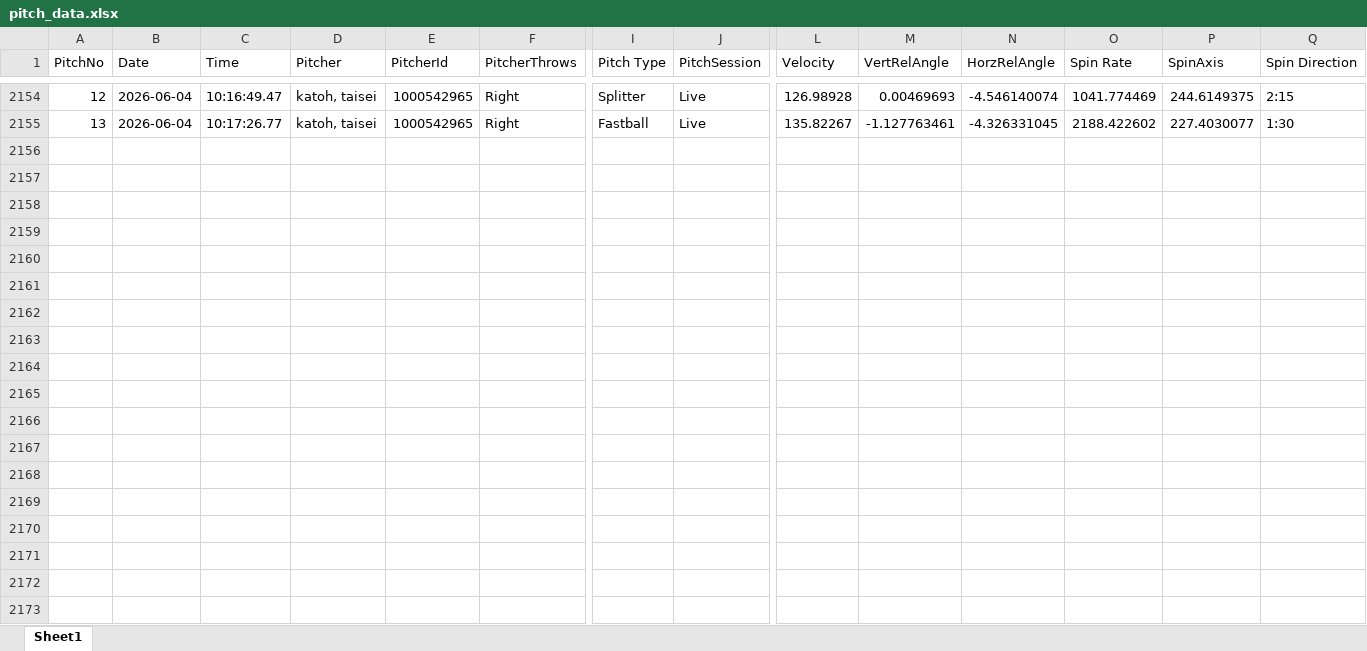
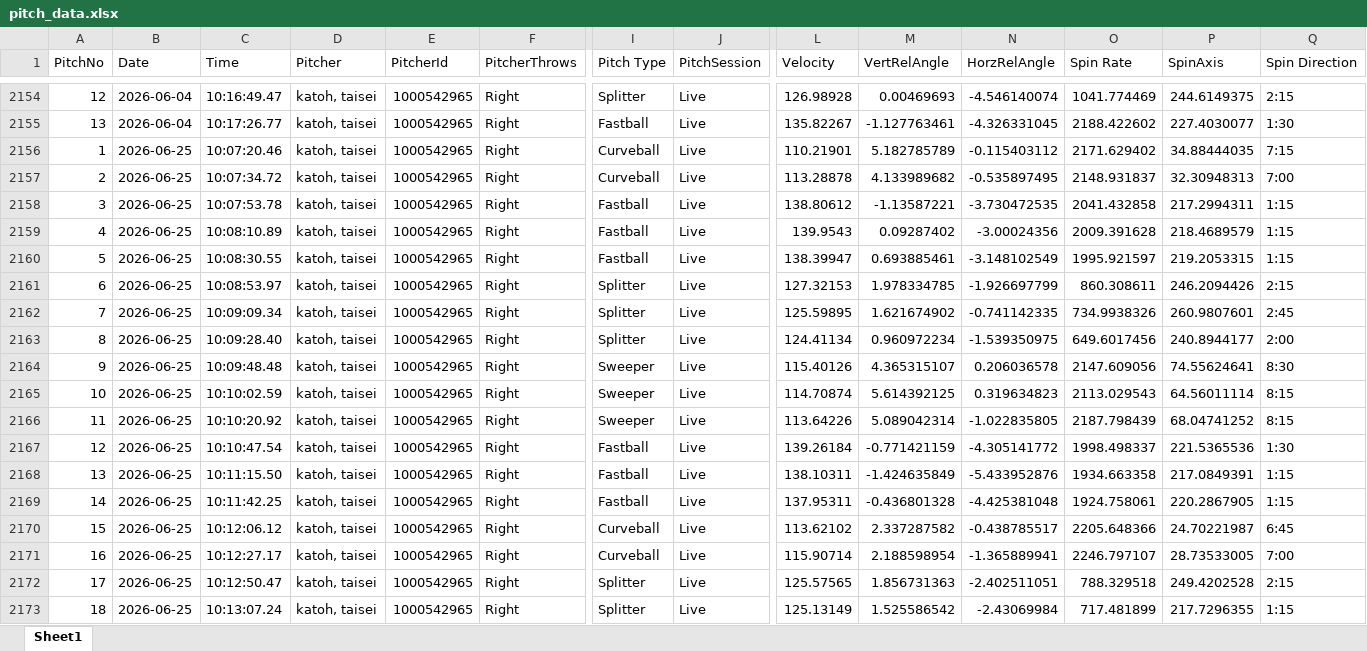
Before and after one commit to sakanatama-hub/Pitching-feedback, an Excel workbook: data/pitch_data.xlsx, sheet Sheet1, drawn as a sheet; only a part is shown, gaps mark what is left out; values as stored, in another font and other column widths than the file's, no borders; rows hold the shown columns only; the diff covers the shown part only; the diff names each change by its address in the sheet, - before the commit and + after, or states it on an @@ line.

Commit message:
Update pitch data (Attempt 1)

```diff
--- a/data/pitch_data.xlsx (sheet Sheet1)
+++ b/data/pitch_data.xlsx (sheet Sheet1)
+row 2156: 1 | 2026-06-25 | 10:07:20.46 | katoh, taisei | 1000542965 | Right | Curveball | Live | 110.21901 | 5.182785789 | -0.115403112 | 2171.629402 | 34.88444035 | 7:15
+row 2157: 2 | 2026-06-25 | 10:07:34.72 | katoh, taisei | 1000542965 | Right | Curveball | Live | 113.28878 | 4.133989682 | -0.535897495 | 2148.931837 | 32.30948313 | 7:00
+row 2158: 3 | 2026-06-25 | 10:07:53.78 | katoh, taisei | 1000542965 | Right | Fastball | Live | 138.80612 | -1.13587221 | -3.730472535 | 2041.432858 | 217.2994311 | 1:15
+row 2159: 4 | 2026-06-25 | 10:08:10.89 | katoh, taisei | 1000542965 | Right | Fastball | Live | 139.9543 | 0.09287402 | -3.00024356 | 2009.391628 | 218.4689579 | 1:15
+row 2160: 5 | 2026-06-25 | 10:08:30.55 | katoh, taisei | 1000542965 | Right | Fastball | Live | 138.39947 | 0.693885461 | -3.148102549 | 1995.921597 | 219.2053315 | 1:15
+row 2161: 6 | 2026-06-25 | 10:08:53.97 | katoh, taisei | 1000542965 | Right | Splitter | Live | 127.32153 | 1.978334785 | -1.926697799 | 860.308611 | 246.2094426 | 2:15
+row 2162: 7 | 2026-06-25 | 10:09:09.34 | katoh, taisei | 1000542965 | Right | Splitter | Live | 125.59895 | 1.621674902 | -0.741142335 | 734.9938326 | 260.9807601 | 2:45
+row 2163: 8 | 2026-06-25 | 10:09:28.40 | katoh, taisei | 1000542965 | Right | Splitter | Live | 124.41134 | 0.960972234 | -1.539350975 | 649.6017456 | 240.8944177 | 2:00
+row 2164: 9 | 2026-06-25 | 10:09:48.48 | katoh, taisei | 1000542965 | Right | Sweeper | Live | 115.40126 | 4.365315107 | 0.206036578 | 2147.609056 | 74.55624641 | 8:30
+row 2165: 10 | 2026-06-25 | 10:10:02.59 | katoh, taisei | 1000542965 | Right | Sweeper | Live | 114.70874 | 5.614392125 | 0.319634823 | 2113.029543 | 64.56011114 | 8:15
+row 2166: 11 | 2026-06-25 | 10:10:20.92 | katoh, taisei | 1000542965 | Right | Sweeper | Live | 113.64226 | 5.089042314 | -1.022835805 | 2187.798439 | 68.04741252 | 8:15
+row 2167: 12 | 2026-06-25 | 10:10:47.54 | katoh, taisei | 1000542965 | Right | Fastball | Live | 139.26184 | -0.771421159 | -4.305141772 | 1998.498337 | 221.5365536 | 1:30
+row 2168: 13 | 2026-06-25 | 10:11:15.50 | katoh, taisei | 1000542965 | Right | Fastball | Live | 138.10311 | -1.424635849 | -5.433952876 | 1934.663358 | 217.0849391 | 1:15
+row 2169: 14 | 2026-06-25 | 10:11:42.25 | katoh, taisei | 1000542965 | Right | Fastball | Live | 137.95311 | -0.436801328 | -4.425381048 | 1924.758061 | 220.2867905 | 1:15
+row 2170: 15 | 2026-06-25 | 10:12:06.12 | katoh, taisei | 1000542965 | Right | Curveball | Live | 113.62102 | 2.337287582 | -0.438785517 | 2205.648366 | 24.70221987 | 6:45
+row 2171: 16 | 2026-06-25 | 10:12:27.17 | katoh, taisei | 1000542965 | Right | Curveball | Live | 115.90714 | 2.188598954 | -1.365889941 | 2246.797107 | 28.73533005 | 7:00
+row 2172: 17 | 2026-06-25 | 10:12:50.47 | katoh, taisei | 1000542965 | Right | Splitter | Live | 125.57565 | 1.856731363 | -2.402511051 | 788.329518 | 249.4202528 | 2:15
+row 2173: 18 | 2026-06-25 | 10:13:07.24 | katoh, taisei | 1000542965 | Right | Splitter | Live | 125.13149 | 1.525586542 | -2.43069984 | 717.481899 | 217.7296355 | 1:15
```
Also changed, not shown: 10 added rows elsewhere in this sheet.
